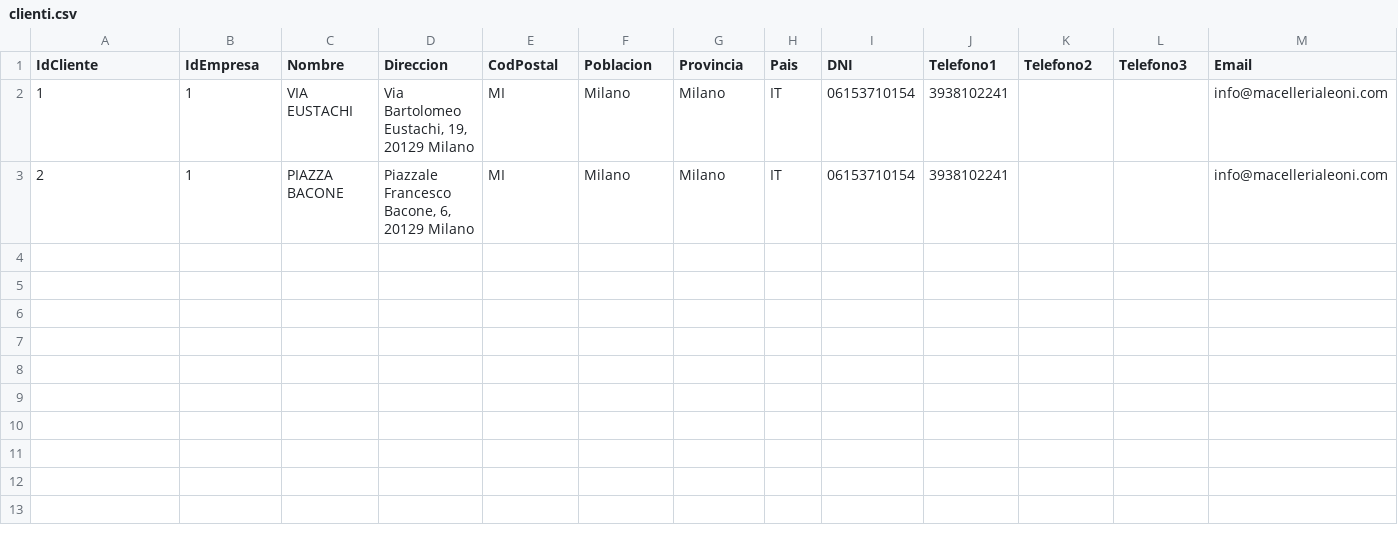
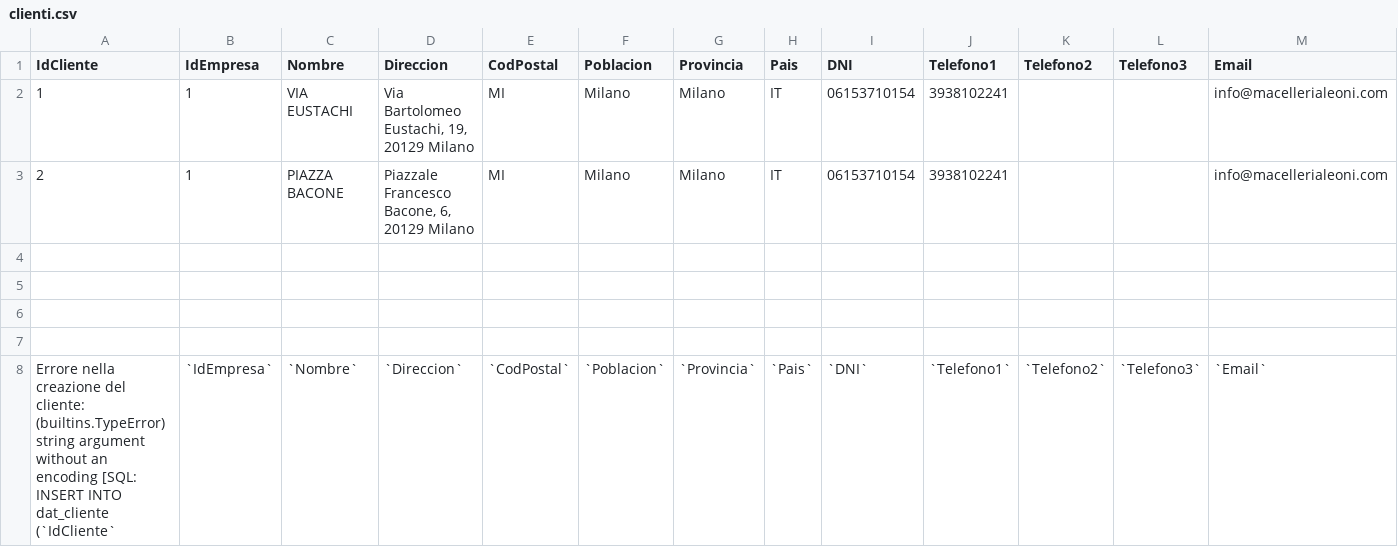
Before and after one commit to Eneabehe00/DBLogiX, a CSV file: static/clienti.csv, drawn as a sheet; only a part is shown; rows hold the shown columns only; the diff names each change by its address in the sheet, - before the commit and + after, or states it on an @@ line.

```diff
--- a/static/clienti.csv
+++ b/static/clienti.csv
+row 4: (empty)
+row 5: (empty)
+row 6: (empty)
+row 7: (empty)
+row 8: Errore nella creazione del cliente: (builtins.TypeError) string argument without an encoding [SQL: INSERT INTO dat_cliente (`IdCliente` | `IdEmpresa` | `Nombre` | `Direccion` | `CodPostal` | `Poblacion` | `Provincia` | `Pais` | `DNI` | `Telefono1` | `Telefono2` | `Telefono3` | `Email`
```
Also changed, not shown: 2 other files.
